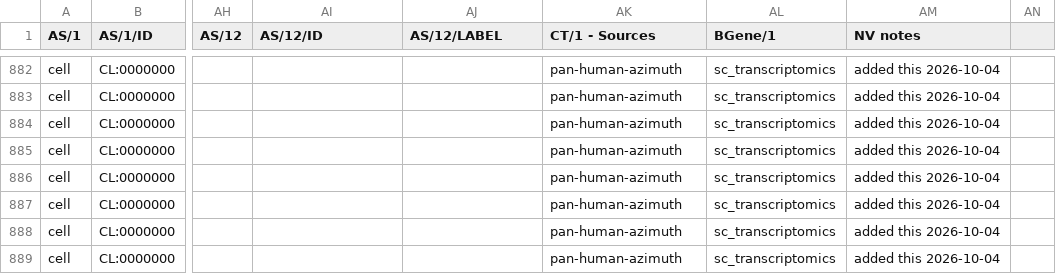
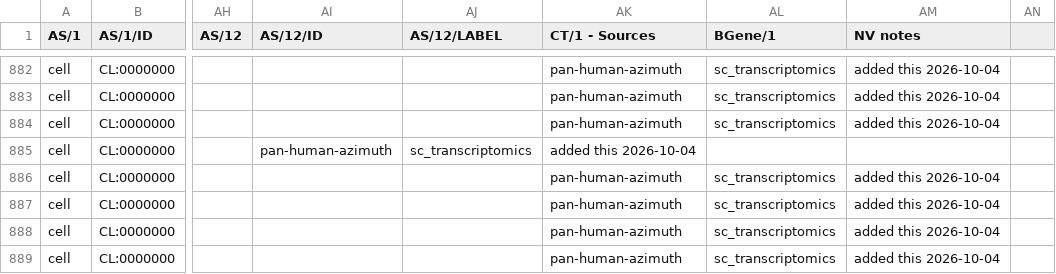
Before and after one commit to cns-iu/hra-ctann-supporting-information, a CSV file: data/CTann-Supertree-v10.csv, drawn as a sheet; only a part is shown, gaps mark what is left out; the diff names each change by its address in the sheet, - before the commit and + after, or states it on an @@ line.

Commit message:
fix commas

```diff
--- a/data/CTann-Supertree-v10.csv
+++ b/data/CTann-Supertree-v10.csv
-AI885 (AS/12/ID): (empty)
+AI885 (AS/12/ID): pan-human-azimuth
-AJ885 (AS/12/LABEL): (empty)
+AJ885 (AS/12/LABEL): sc_transcriptomics
-AK885 (CT/1 - Sources): pan-human-azimuth
+AK885 (CT/1 - Sources): added this 2026-10-04
-AL885 (BGene/1): sc_transcriptomics
+AL885 (BGene/1): (empty)
-AM885 (NV notes): added this 2026-10-04
+AM885 (NV notes): (empty)
```
